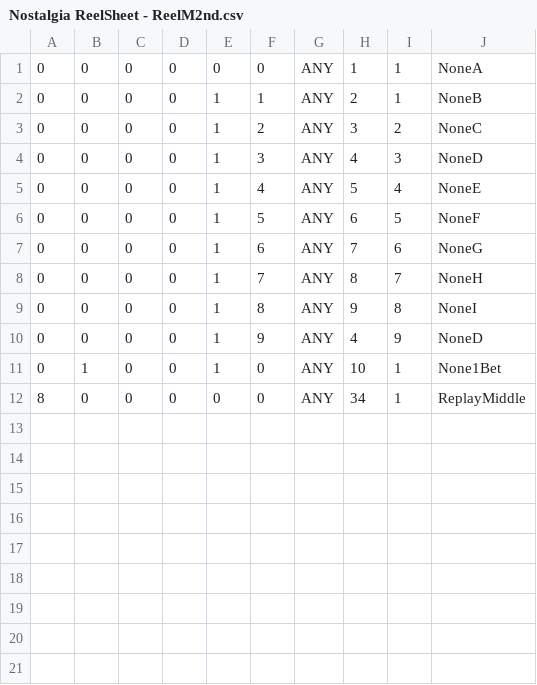
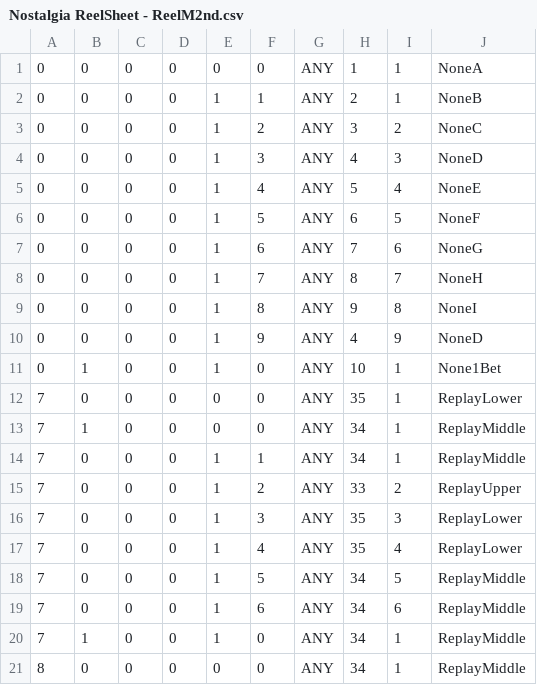
Before and after one commit to Tom201512/Nostalgia-Remake, a CSV file: Assets/DataFile/ReelM/Nostalgia ReelSheet - ReelM2nd.csv, drawn as a sheet.

```diff
--- a/Assets/DataFile/ReelM/Nostalgia ReelSheet - ReelM2nd.csv
+++ b/Assets/DataFile/ReelM/Nostalgia ReelSheet - ReelM2nd.csv
@@ -11,2 +11,11 @@
 0,1,0,0,1,0,ANY,10,1,None1Bet
+7,0,0,0,0,0,ANY,35,1,ReplayLower
+7,1,0,0,0,0,ANY,34,1,ReplayMiddle
+7,0,0,0,1,1,ANY,34,1,ReplayMiddle
+7,0,0,0,1,2,ANY,33,2,ReplayUpper
+7,0,0,0,1,3,ANY,35,3,ReplayLower
+7,0,0,0,1,4,ANY,35,4,ReplayLower
+7,0,0,0,1,5,ANY,34,5,ReplayMiddle
+7,0,0,0,1,6,ANY,34,6,ReplayMiddle
+7,1,0,0,1,0,ANY,34,1,ReplayMiddle
 8,0,0,0,0,0,ANY,34,1,ReplayMiddle
```
Also changed, not shown: Assets/DataFile/ReelL/Nostalgia ReelSheet - ReelL1st.csv, Assets/DataFile/ReelM/Nostalgia ReelSheet - ReelM3rd.csv, 10 other files.
